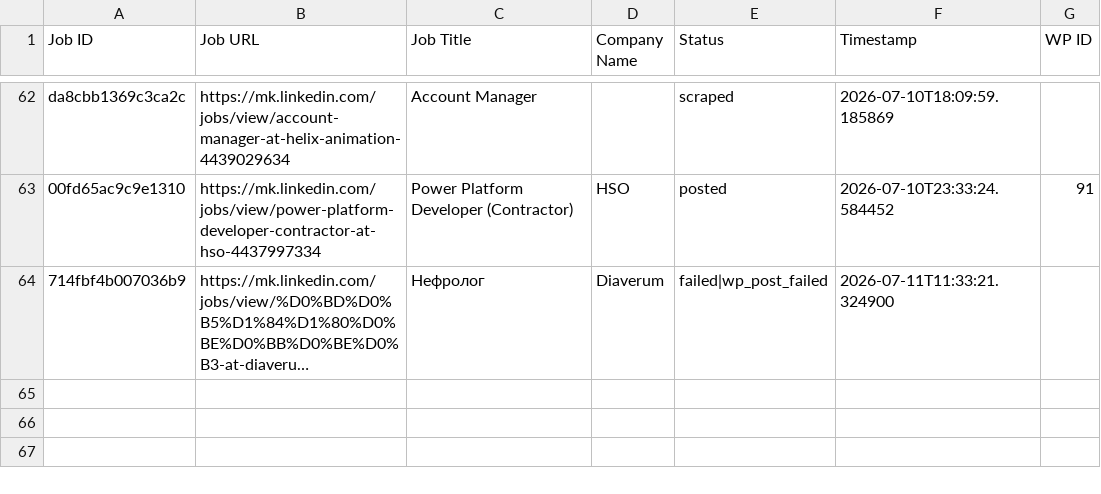
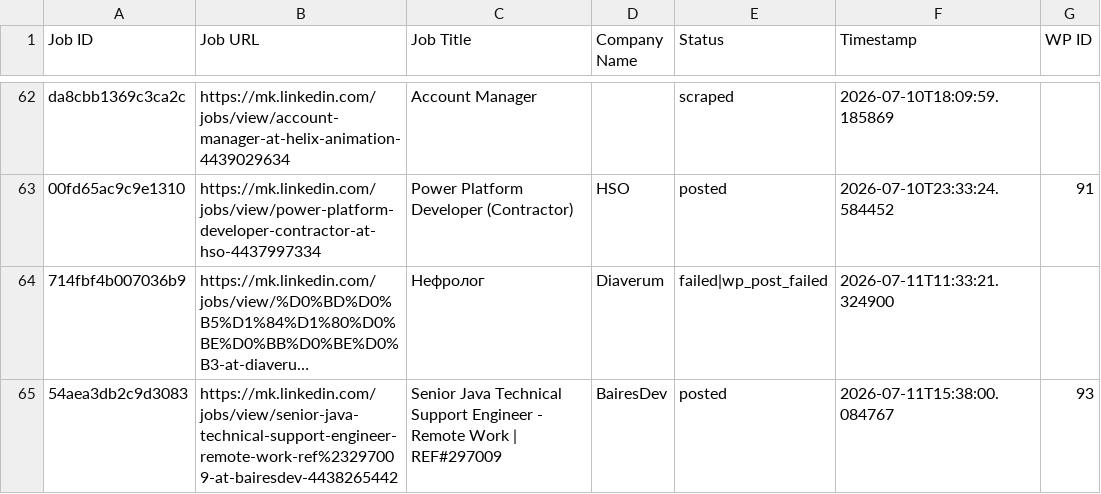
Before and after one commit to vindoky/mk, a CSV file: processed_jobs.csv, drawn as a sheet; only a part is shown, gaps mark what is left out; long unchanged cells end in …; the diff names each change by its address in the sheet, - before the commit and + after, or states it on an @@ line.

```diff
--- a/processed_jobs.csv
+++ b/processed_jobs.csv
+row 65: 54aea3db2c9d3083 | https://mk.linkedin.com/jobs/view/senior-java-technical-support-engineer-remote-work-ref%23297009-at-bairesdev-4438265442 | Senior Java Technical Support Engineer - Remote Work | REF#297009 | BairesDev | posted | 2026-07-11T15:38:00.084767 | 93
```
